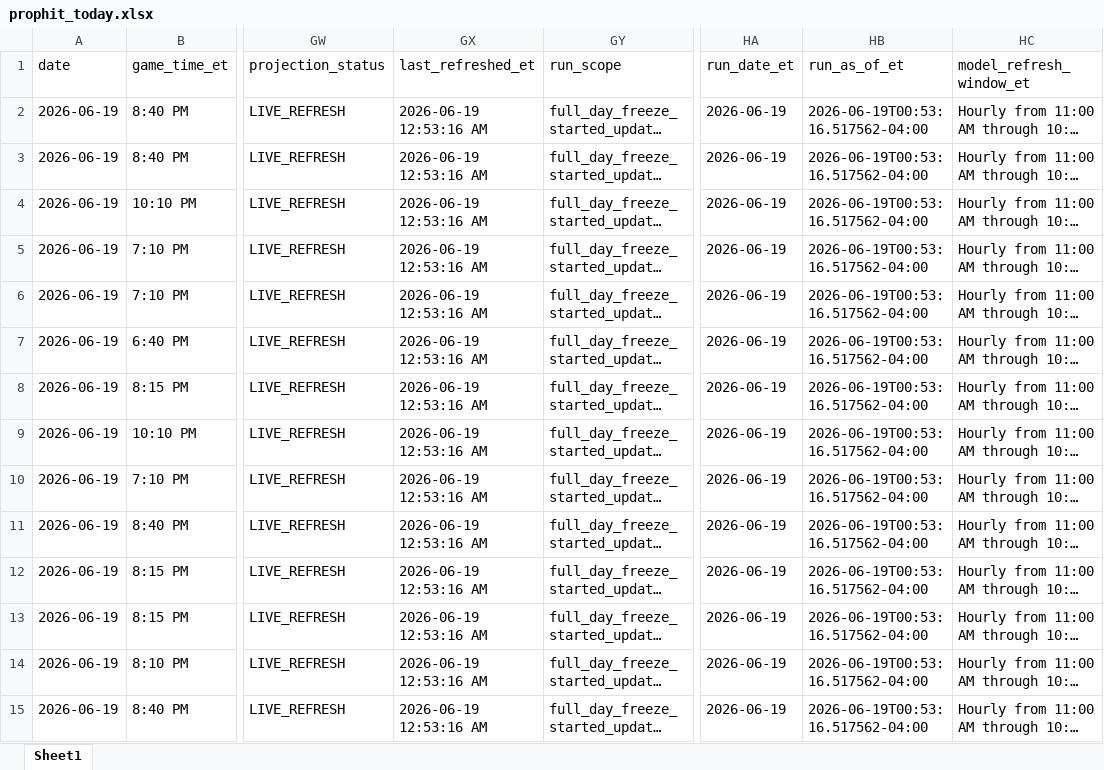
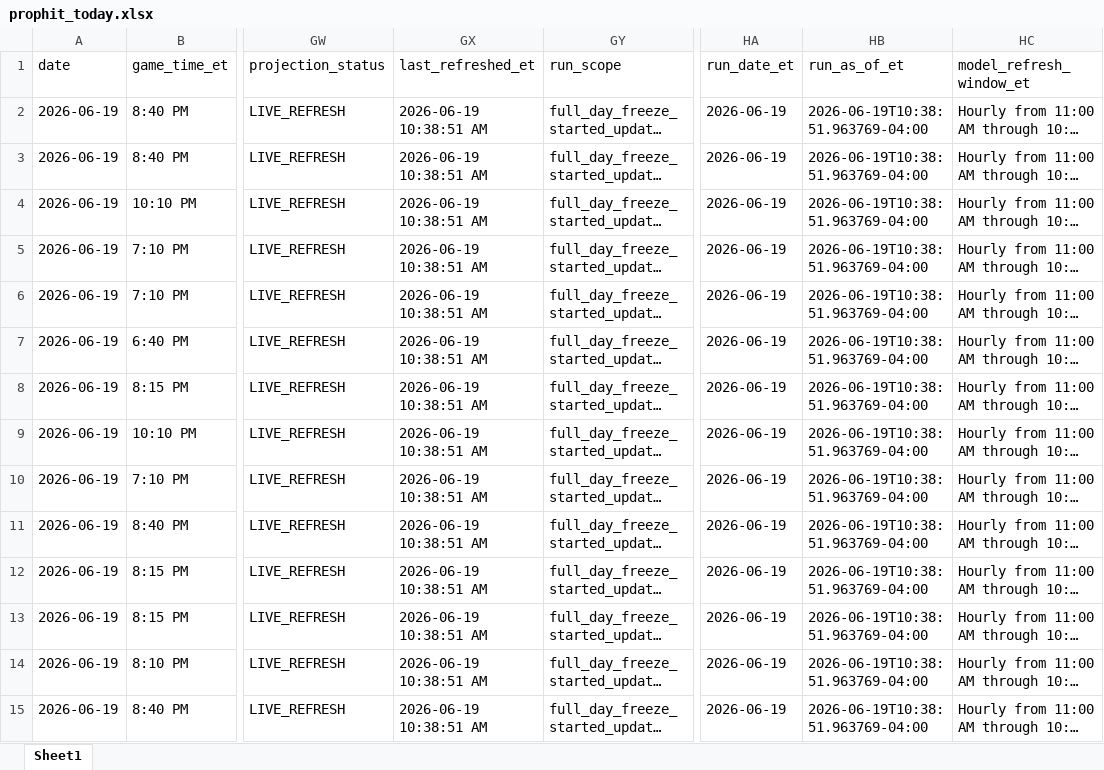
Before and after one commit to mtimmer73/prophit, an Excel workbook: outputs/prophit_today.xlsx, sheet Sheet1, drawn as a sheet; only a part is shown, gaps mark what is left out; long unchanged cells end in …; values as stored, in another font and other column widths than the file's, no borders; the diff covers the shown part only; the diff names each change by its address in the sheet, - before the commit and + after, or states it on an @@ line.

Commit message:
Auto update PropHit model output and UI data

```diff
--- a/outputs/prophit_today.xlsx (sheet Sheet1)
+++ b/outputs/prophit_today.xlsx (sheet Sheet1)
-GX2:GX15 (last_refreshed_et): 2026-06-19 12:53:16 AM
+GX2:GX15 (last_refreshed_et): 2026-06-19 10:38:51 AM
-HB2:HB15 (run_as_of_et): 2026-06-19T00:53:16.517562-04:00
+HB2:HB15 (run_as_of_et): 2026-06-19T10:38:51.963769-04:00
```
Also changed, not shown: 697 edited cells elsewhere in this sheet, 8 other files.
